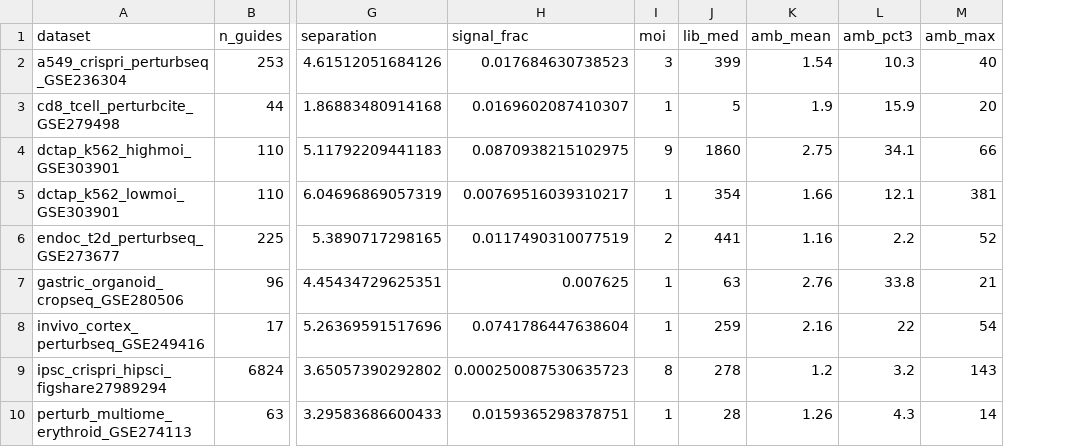
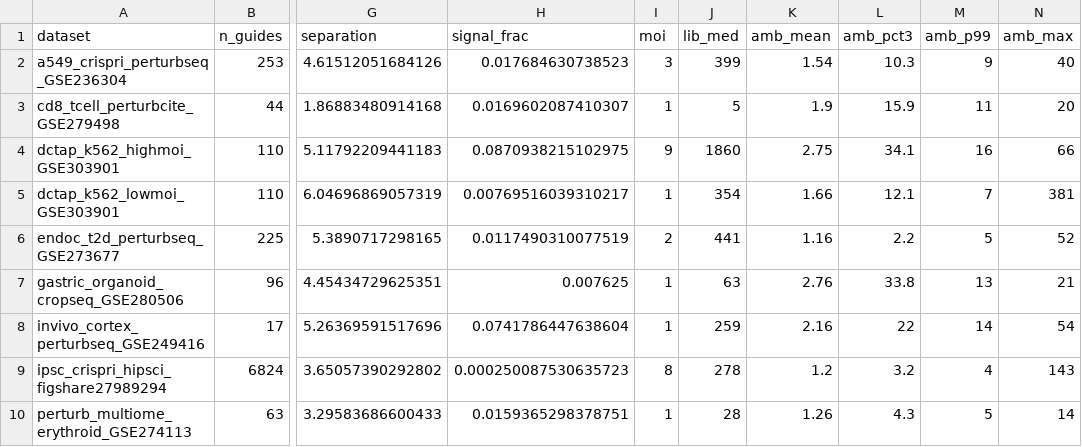
Before and after one commit to Katsevich-Lab/sceptre3-project-v2, a CSV file: benchmarking/guide-assignment/nonparametric-thresholds/results/sim_framework/real_characterization.csv, drawn as a sheet; only a part is shown, gaps mark what is left out; the diff covers the shown part only; the diff names each change by its address in the sheet, - before the commit and + after, or states it on an @@ line.

```diff
--- a/benchmarking/guide-assignment/nonparametric-thresholds/results/sim_framework/real_characterization.csv
+++ b/benchmarking/guide-assignment/nonparametric-thresholds/results/sim_framework/real_characterization.csv
+column M (amb_p99), rows 2-10: 9 | 11 | 16 | 7 | 5 | 13 | 14 | 4 | 5
```
Also changed, not shown: 31 edited cells elsewhere in this file, benchmarking/guide-assignment/nonparametric-thresholds/results/sim_framework/manifest_all.csv, benchmarking/guide-assignment/nonparametric-thresholds/results/sim_framework/method_overall.csv, 21 other files.
